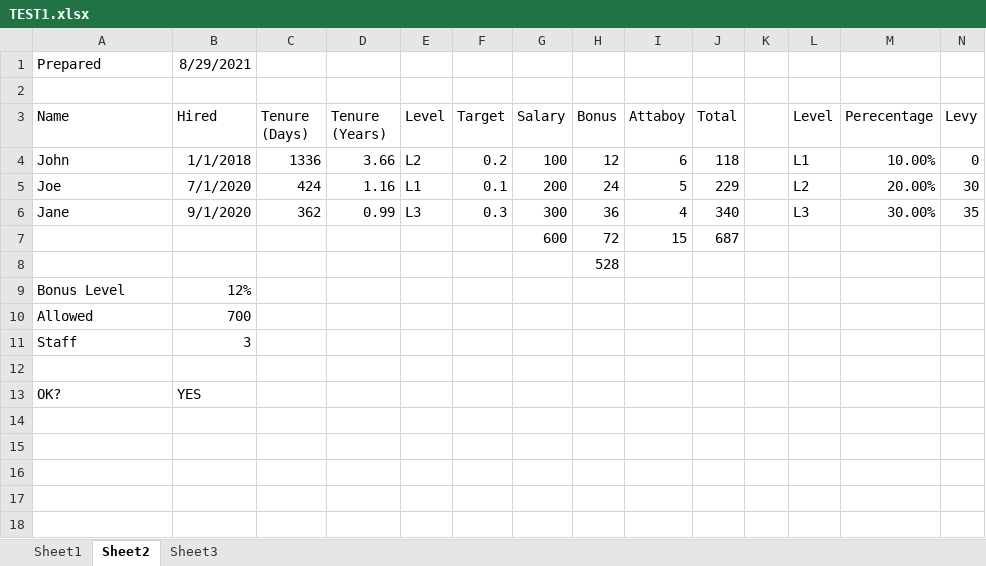
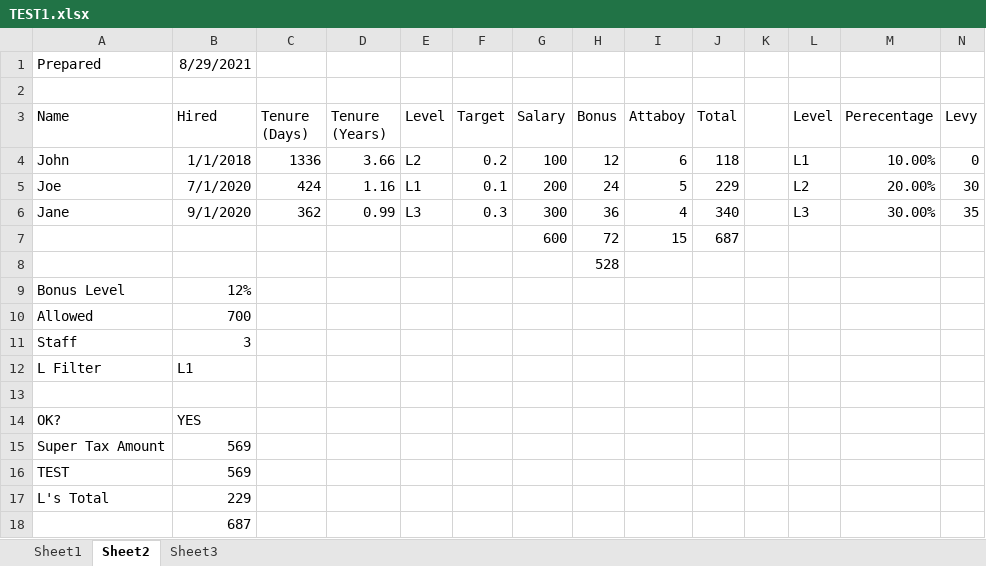
Before and after one commit to heykieran/xl-parse-clj, an Excel workbook: resources/TEST1.xlsx, sheet Sheet2, drawn as a sheet; values as stored, in another font and other column widths than the file's, no borders; the diff names each change by its address in the sheet, - before the commit and + after, or states it on an @@ line.

```diff
--- a/resources/TEST1.xlsx (sheet Sheet2)
+++ b/resources/TEST1.xlsx (sheet Sheet2)
+row 12: L Filter | L1
+row 15: Super Tax Amount | 569
+row 16: TEST | 569
+row 17: L's Total | 229
+row 18:  | 687
```
Also changed, not shown: sheet Sheet3, 8 other files.
